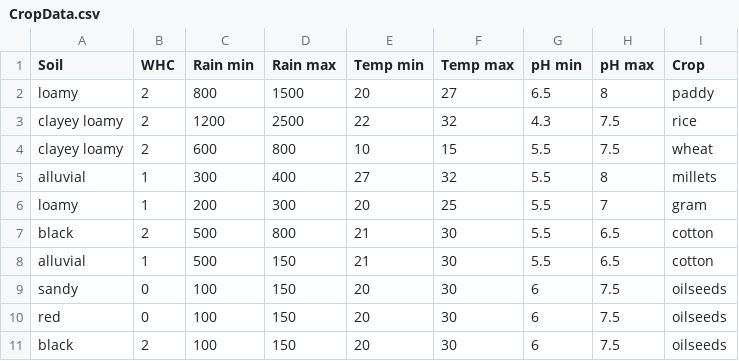
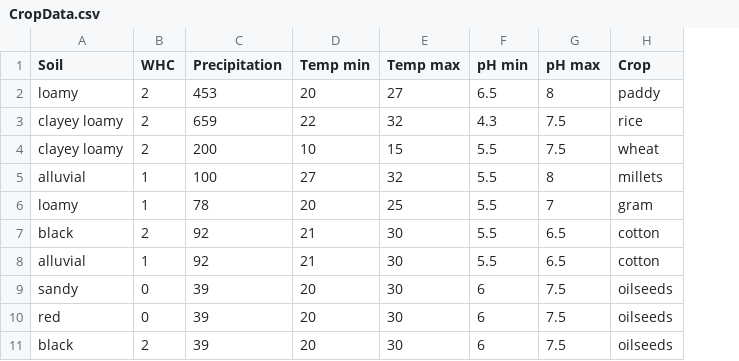
Before and after one commit to NikhilShaw/Kisan-Mitra, a CSV file: CropData.csv, drawn as a sheet; only a part is shown; removed rows and columns are numbered as before the commit, all else as after; the diff names each change by its address in the sheet, - before the commit and + after, or states it on an @@ line.

```diff
--- a/CropData.csv
+++ b/CropData.csv
-column C (Rain min), rows 2-11: 800 | 1200 | 600 | 300 | 200 | 500 | 500 | 100 | 100 | 100
-column D (Rain max), rows 2-11: 1500 | 2500 | 800 | 400 | 300 | 800 | 150 | 150 | 150 | 150
+column C (Precipitation), rows 2-11: 453 | 659 | 200 | 100 | 78 | 92 | 92 | 39 | 39 | 39
```
Also changed, not shown: 22 other files.
